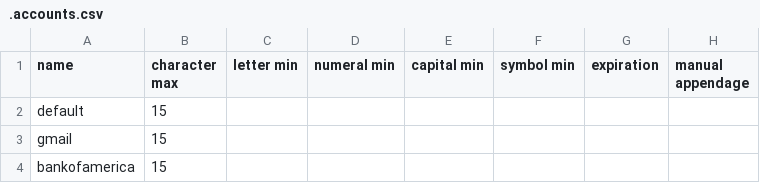
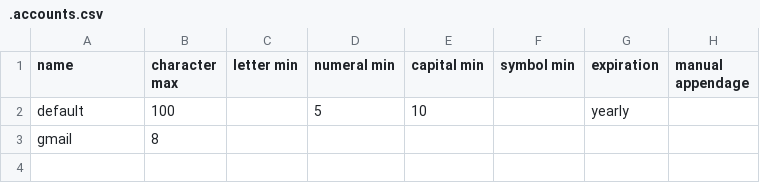
Before and after one commit to jimmymathews/pwh, a CSV file: .accounts.csv, drawn as a sheet.

Commit message:
Simplified sample personalization file.

```diff
--- a/.accounts.csv
+++ b/.accounts.csv
@@ -1,4 +1,3 @@
 name, character max, letter min, numeral min, capital min, symbol min, expiration, manual appendage
-default,         15,           ,            ,            ,           ,           ,
-gmail,           15,           ,            ,            ,           ,           ,
-bankofamerica,   15,           ,            ,            ,           ,           ,
+default,        100,           ,           5,          10,           ,     yearly,
+gmail,            8,           ,            ,            ,           ,           ,
```
